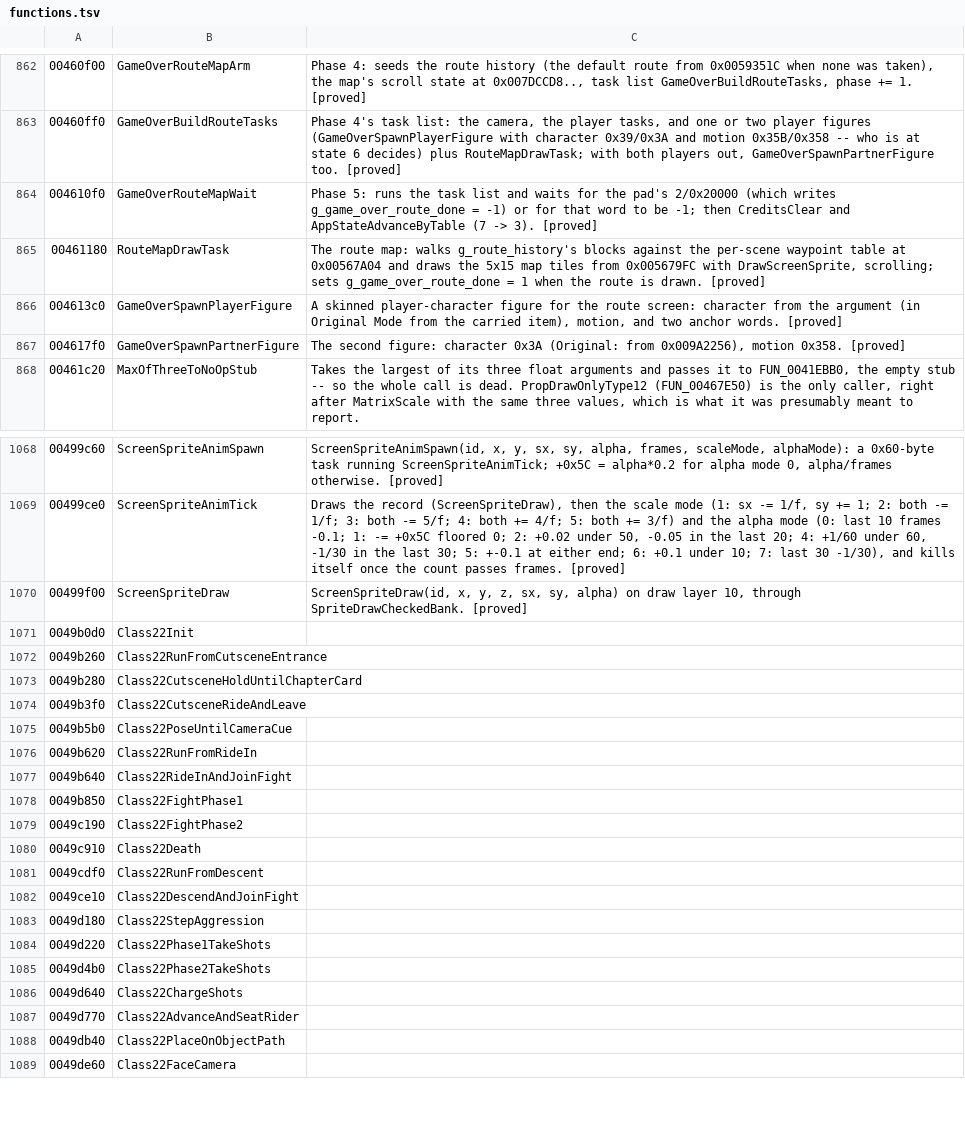
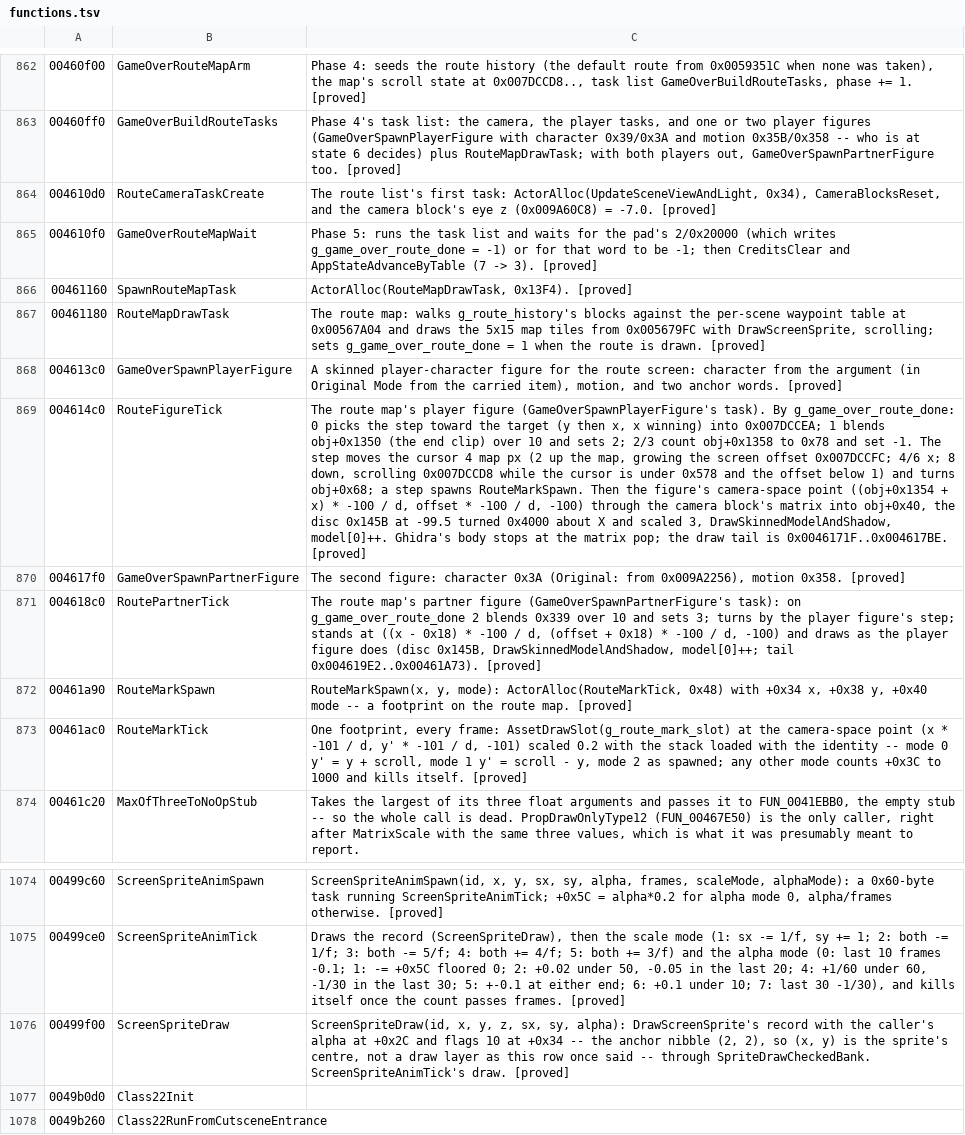
Before and after one commit to saul/hotd2-decomp, a TSV file: ghidra/annotations/functions.tsv, drawn as a sheet; only a part is shown, gaps mark what is left out; the shorter side is filled out with more unchanged rows; addresses are those after the commit; the diff names each change by its address in the sheet, - before the commit and + after, or states it on an @@ line.

```diff
--- a/ghidra/annotations/functions.tsv
+++ b/ghidra/annotations/functions.tsv
+row 864: 004610d0 | RouteCameraTaskCreate | The route list's first task: ActorAlloc(UpdateSceneViewAndLight, 0x34), CameraBlocksReset, and the camera block's eye z (0x009A60C8) = -7.0. [proved]
+row 866: 00461160 | SpawnRouteMapTask | ActorAlloc(RouteMapDrawTask, 0x13F4). [proved]
+row 869: 004614c0 | RouteFigureTick | The route map's player figure (GameOverSpawnPlayerFigure's task). By g_game_over_route_done: 0 picks the step toward the target (y then x, x winning) into 0x007DCCEA; 1 blends obj+0x1350 (the end clip) over 10 and sets 2; 2/3 count obj+0x1358 to 0x78 and set -1. The step moves the cursor 4 map px (2 up the map, growing the screen offset 0x007DCCFC; 4/6 x; 8 down, scrolling 0x007DCCD8 while the cursor is under 0x578 and the offset below 1) and turns obj+0x68; a step spawns RouteMarkSpawn. Then the figure's camera-space point ((obj+0x1354 + x) * -100 / d, offset * -100 / d, -100) through the camera block's matrix into obj+0x40, the disc 0x145B at -99.5 turned 0x4000 about X and scaled 3, DrawSkinnedModelAndShadow, model[0]++. Ghidra's body stops at the matrix pop; the draw tail is 0x0046171F..0x004617BE. [proved]
+row 871: 004618c0 | RoutePartnerTick | The route map's partner figure (GameOverSpawnPartnerFigure's task): on g_game_over_route_done 2 blends 0x339 over 10 and sets 3; turns by the player figure's step; stands at ((x - 0x18) * -100 / d, (offset + 0x18) * -100 / d, -100) and draws as the player figure does (disc 0x145B, DrawSkinnedModelAndShadow, model[0]++; tail 0x004619E2..0x00461A73). [proved]
+row 872: 00461a90 | RouteMarkSpawn | RouteMarkSpawn(x, y, mode): ActorAlloc(RouteMarkTick, 0x48) with +0x34 x, +0x38 y, +0x40 mode -- a footprint on the route map. [proved]
+row 873: 00461ac0 | RouteMarkTick | One footprint, every frame: AssetDrawSlot(g_route_mark_slot) at the camera-space point (x * -101 / d, y' * -101 / d, -101) scaled 0.2 with the stack loaded with the identity -- mode 0 y' = y + scroll, mode 1 y' = scroll - y, mode 2 as spawned; any other mode counts +0x3C to 1000 and kills itself. [proved]
-C1076: …sx, sy, alpha) on draw layer 10, through SpriteDrawCheckedBank. [proved]
+C1076: …sx, sy, alpha): DrawScreenSprite's record with the caller's alpha at +0x2C and flags 10 at +0x34 -- the anchor nibble (2, 2), so (x, y) is the sprite's centre, not a draw layer as this row once said -- through SpriteDrawCheckedBank. ScreenSpriteAnimTick's draw. [proved]
```
Also changed, not shown: ghidra/annotations/globals.tsv, 37 other files.
